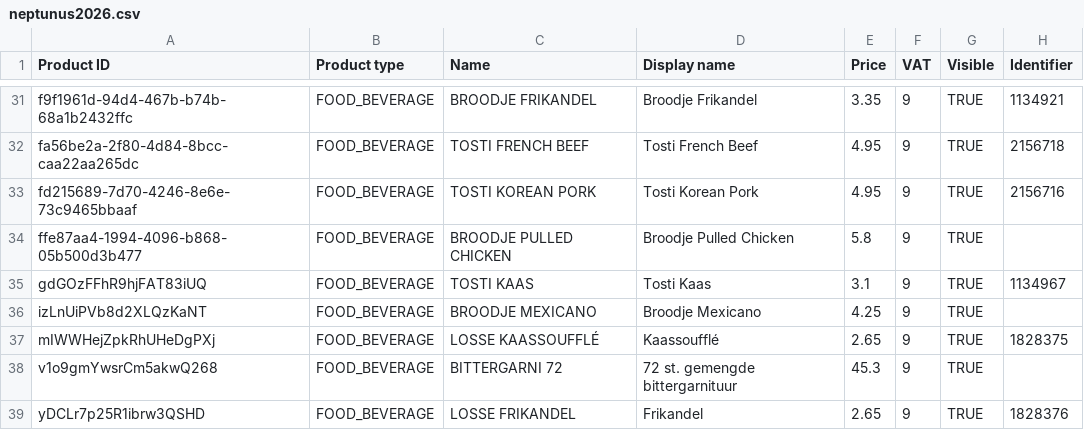
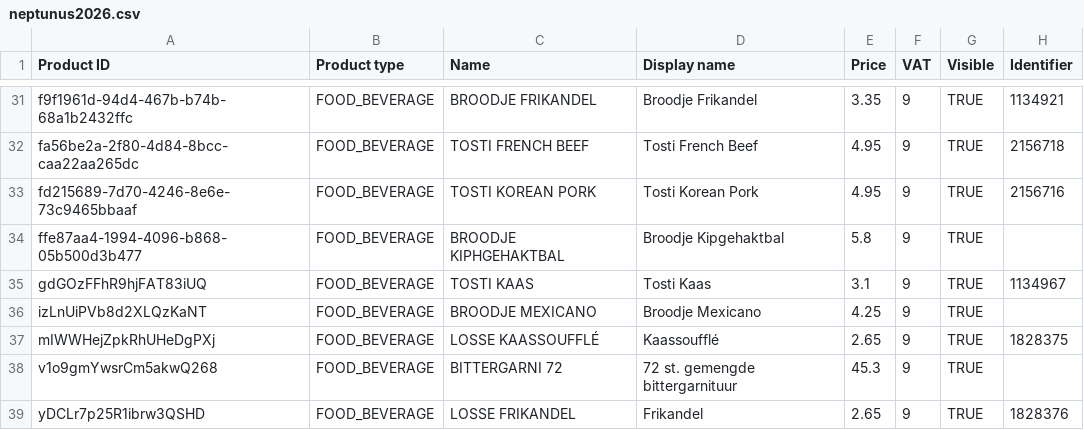
Before and after one commit to DikkeJuice/Neptunus_Menu_2026, a CSV file: assets/neptunus2026.csv, drawn as a sheet; only a part is shown, gaps mark what is left out; the diff names each change by its address in the sheet, - before the commit and + after, or states it on an @@ line.

Commit message:
menu update neptunus2026.csv

```diff
--- a/assets/neptunus2026.csv
+++ b/assets/neptunus2026.csv
-C34 (Name): BROODJE PULLED CHICKEN
+C34 (Name): BROODJE KIPHGEHAKTBAL
-D34 (Display name): Broodje Pulled Chicken
+D34 (Display name): Broodje Kipgehaktbal
```
